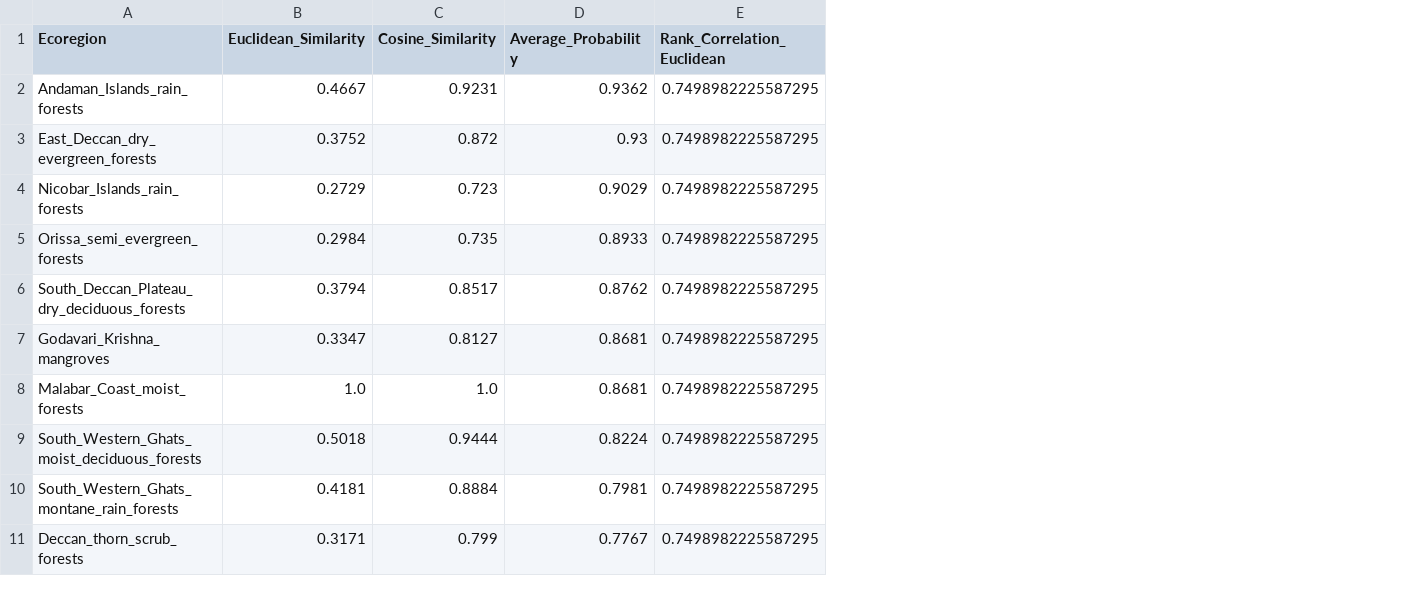
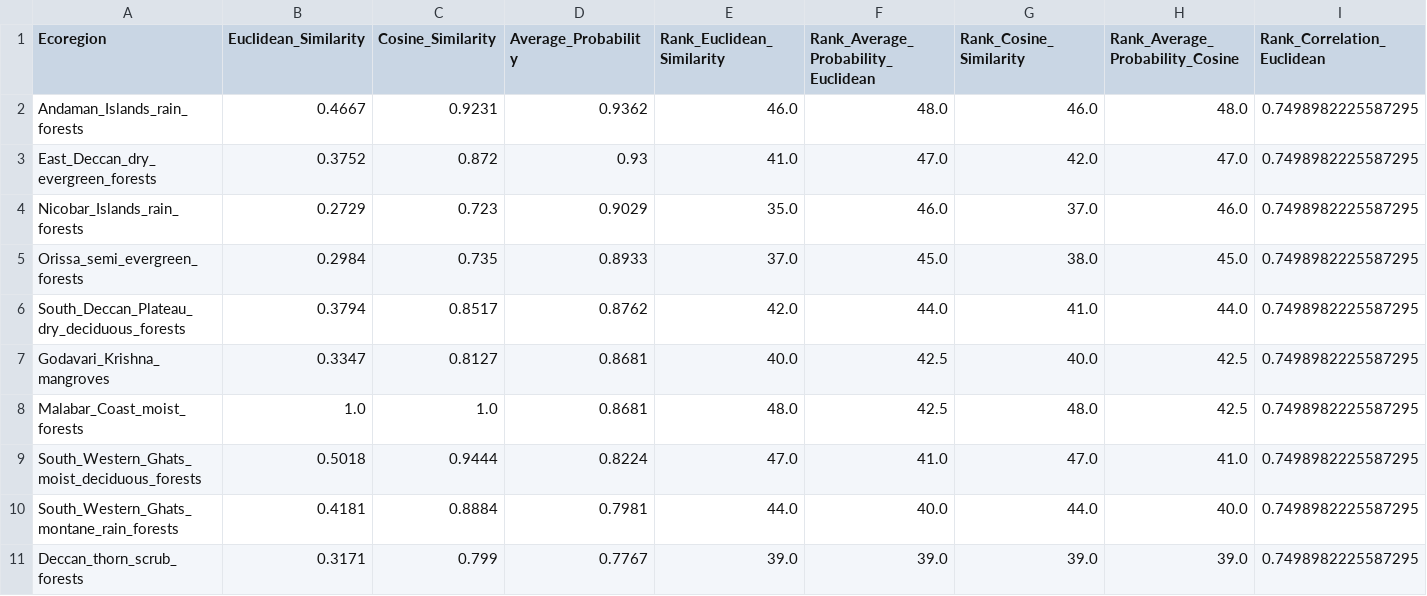
Before and after one commit to JaiswalGayatri/SDM, a CSV file: outputs/malabar_similarities_rank_correlation.csv, drawn as a sheet; only a part is shown; the diff names each change by its address in the sheet, - before the commit and + after, or states it on an @@ line.

Commit message:
rank correlation added

```diff
--- a/outputs/malabar_similarities_rank_correlation.csv
+++ b/outputs/malabar_similarities_rank_correlation.csv
+column E (Rank_Euclidean_Similarity), rows 2-11: 46.0 | 41.0 | 35.0 | 37.0 | 42.0 | 40.0 | 48.0 | 47.0 | 44.0 | 39.0
+column F, rows 1-11: Rank_Average_Probability_Euclidean | 48.0 | 47.0 | 46.0 | 45.0 | 44.0 | 42.5 | 42.5 | 41.0 | 40.0 | 39.0
+column G (Rank_Cosine_Similarity), rows 2-11: 46.0 | 42.0 | 37.0 | 38.0 | 41.0 | 40.0 | 48.0 | 47.0 | 44.0 | 39.0
+column H (Rank_Average_Probability_Cosine), rows 2-11: 48.0 | 47.0 | 46.0 | 45.0 | 44.0 | 42.5 | 42.5 | 41.0 | 40.0 | 39.0
```
Also changed, not shown: 2 other files.
